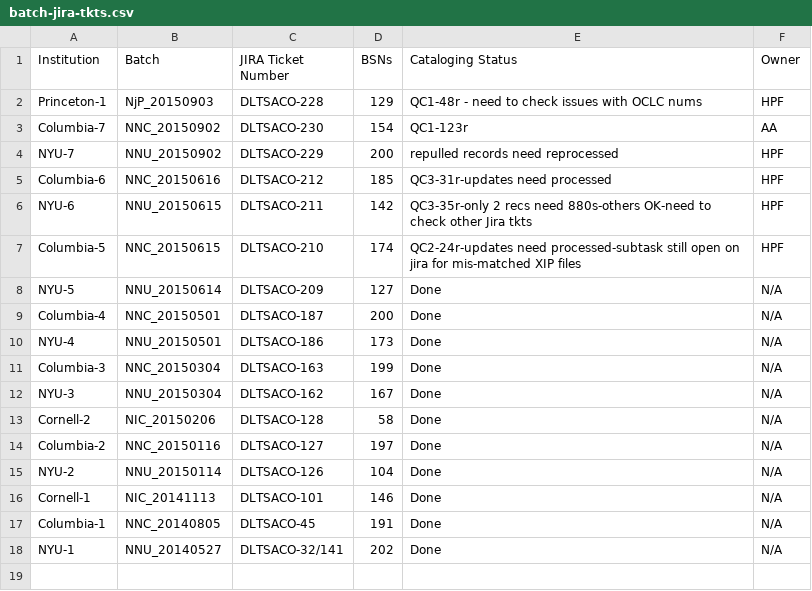
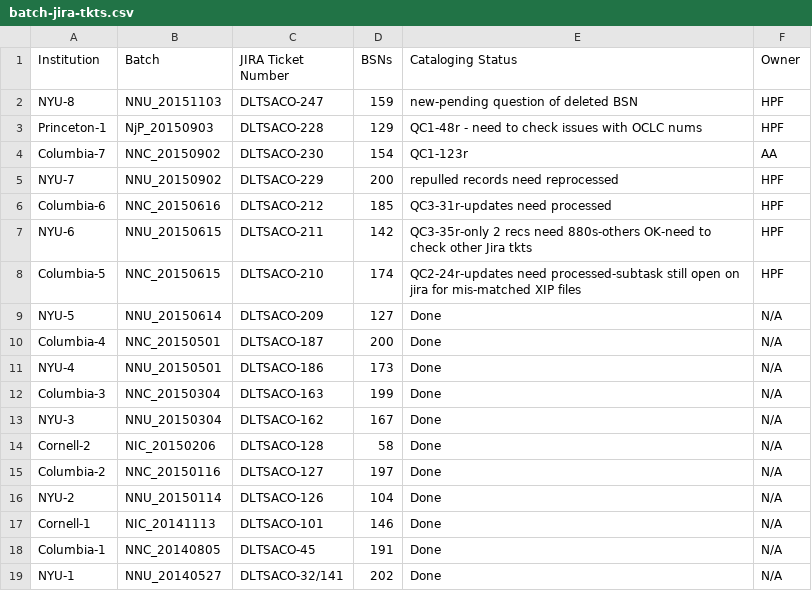
Before and after one commit to NYULibraries/aco-karms, a CSV file: work/batch-jira-tkts.csv, drawn as a sheet.

Commit message:
Update batch-jira-tkts.csv

```diff
--- a/work/batch-jira-tkts.csv
+++ b/work/batch-jira-tkts.csv
@@ -1,2 +1,3 @@
 Institution,Batch,JIRA Ticket Number,BSNs,Cataloging Status,Owner
+NYU-8,NNU_20151103,DLTSACO-247,159,new-pending question of deleted BSN,HPF
 Princeton-1,NjP_20150903,DLTSACO-228,129,QC1-48r - need to check issues with OCLC nums,HPF
```
